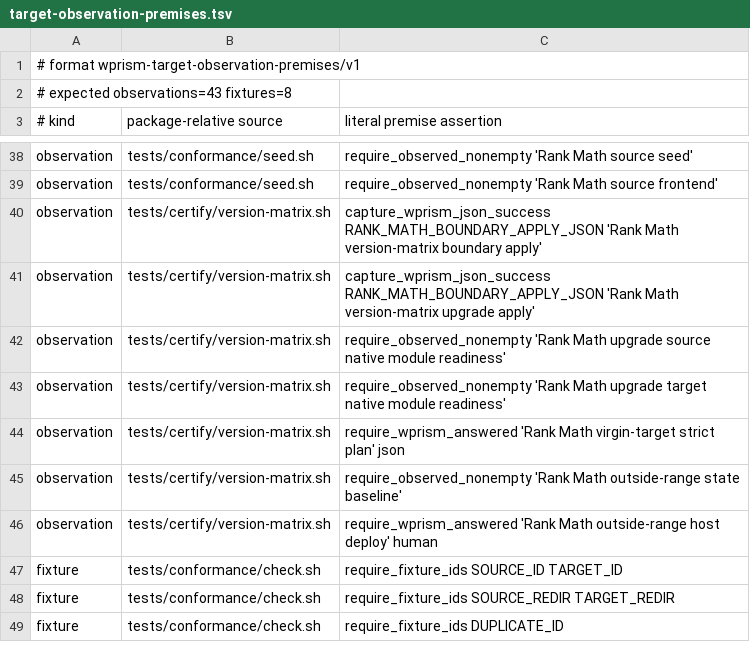
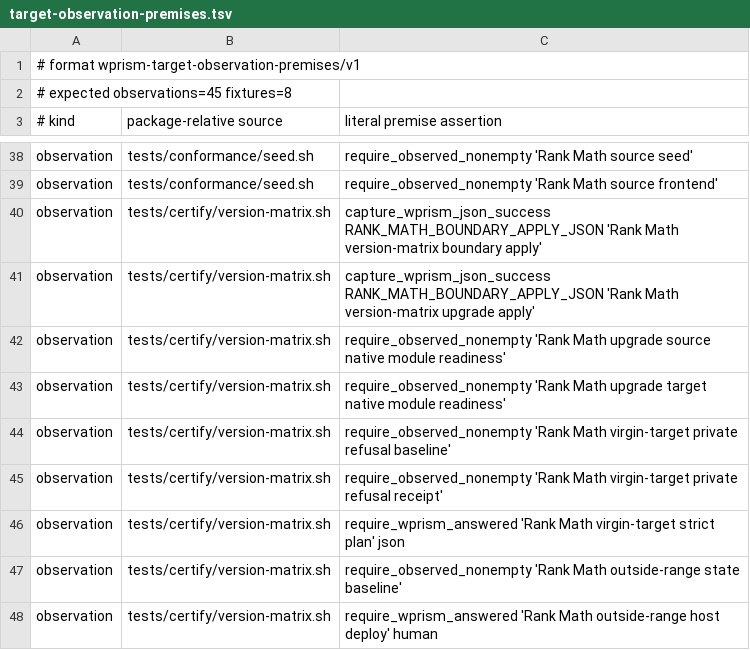
Before and after one commit to samrat-shamim/wprism, a TSV file: adapter-packages/rank-math/evidence/target-observation-premises.tsv, drawn as a sheet; only a part is shown, gaps mark what is left out; the shorter side is filled out with more unchanged rows.

Commit message:
test(rank-math): prove private virgin-schema refusal

```diff
--- a/adapter-packages/rank-math/evidence/target-observation-premises.tsv
+++ b/adapter-packages/rank-math/evidence/target-observation-premises.tsv
@@ -1,3 +1,3 @@
 # format wprism-target-observation-premises/v1
-# expected observations=43 fixtures=8
+# expected observations=45 fixtures=8
 # kind	package-relative source	literal premise assertion
@@ -43,2 +43,4 @@ observation	tests/certify/version-matrix.sh	require_observed_nonempty 'Rank Math
 observation	tests/certify/version-matrix.sh	require_observed_nonempty 'Rank Math upgrade target native module readiness'
+observation	tests/certify/version-matrix.sh	require_observed_nonempty 'Rank Math virgin-target private refusal baseline'
+observation	tests/certify/version-matrix.sh	require_observed_nonempty 'Rank Math virgin-target private refusal receipt'
 observation	tests/certify/version-matrix.sh	require_wprism_answered 'Rank Math virgin-target strict plan' json
```
Also changed, not shown: 4 other files.
